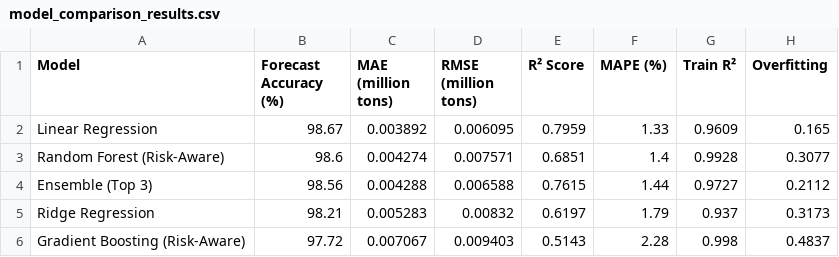
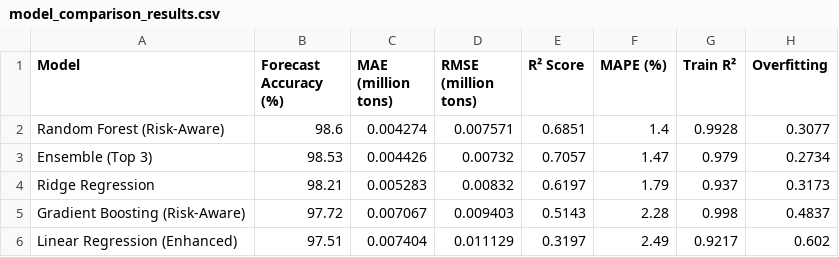
Before and after one commit to MennaZaid/OptiLayer-Forecaster, a CSV file: outputs/model_comparison_results.csv, drawn as a sheet.

```diff
--- a/outputs/model_comparison_results.csv
+++ b/outputs/model_comparison_results.csv
@@ -1,6 +1,6 @@
 Model,Forecast Accuracy (%),MAE (million tons),RMSE (million tons),R² Score,MAPE (%),Train R²,Overfitting
-Linear Regression,98.67,0.003892,0.006095,0.7959,1.33,0.9609,0.165
 Random Forest (Risk-Aware),98.6,0.004274,0.007571,0.6851,1.4,0.9928,0.3077
-Ensemble (Top 3),98.56,0.004288,0.006588,0.7615,1.44,0.9727,0.2112
+Ensemble (Top 3),98.53,0.004426,0.00732,0.7057,1.47,0.979,0.2734
 Ridge Regression,98.21,0.005283,0.00832,0.6197,1.79,0.937,0.3173
 Gradient Boosting (Risk-Aware),97.72,0.007067,0.009403,0.5143,2.28,0.998,0.4837
+Linear Regression (Enhanced),97.51,0.007404,0.011129,0.3197,2.49,0.9217,0.602
```
Also changed, not shown: outputs/Ensemble_Risk_Analysis.csv, 9 other files.
